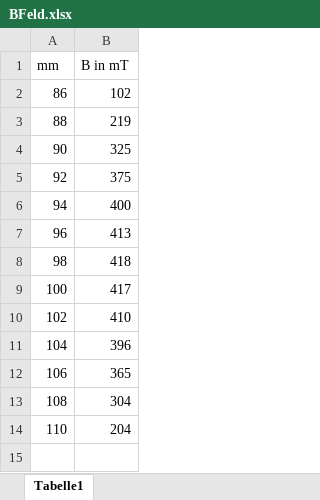
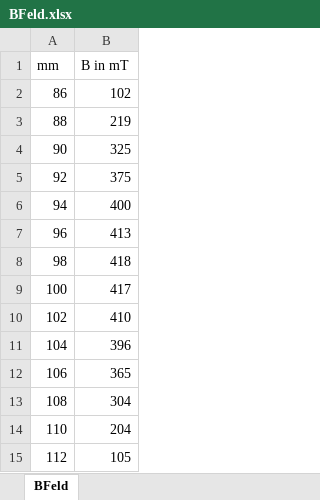
Before and after one commit to jlvi179/V46----Faraday-Effekt, an Excel workbook: BFeld.xlsx, sheet BFeld, drawn as a sheet; values as stored, in another font and other column widths than the file's, no borders; the diff names each change by its address in the sheet, - before the commit and + after, or states it on an @@ line.

Commit message:
Theo mit Bilder plus BFEld

```diff
--- a/BFeld.xlsx (sheet BFeld)
+++ b/BFeld.xlsx (sheet BFeld)
-sheet tab: Tabelle1
+sheet tab: BFeld
+row 15: 112 | 105
```
Also changed, not shown: 8 other files.
